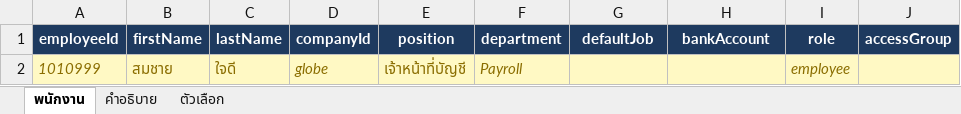
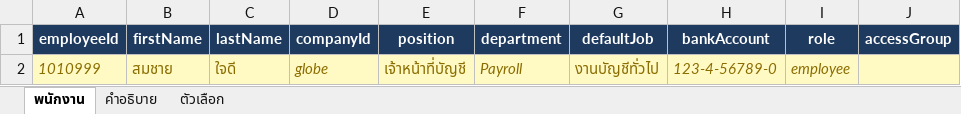
Before and after one commit to Nanthaphon/acc-form-system, an Excel workbook: public/employees-template.xlsx, sheet พนักงาน, drawn as a sheet; values as stored, in another font and other column widths than the file's, no borders; the diff names each change by its address in the sheet, - before the commit and + after, or states it on an @@ line.

```diff
--- a/public/employees-template.xlsx (sheet พนักงาน)
+++ b/public/employees-template.xlsx (sheet พนักงาน)
-G2 (defaultJob): (empty)
+G2 (defaultJob): งานบัญชีทั่วไป
-H2 (bankAccount): (empty)
+H2 (bankAccount): 123-4-56789-0
```
Also changed, not shown: sheet คำอธิบาย, 7 other files.
